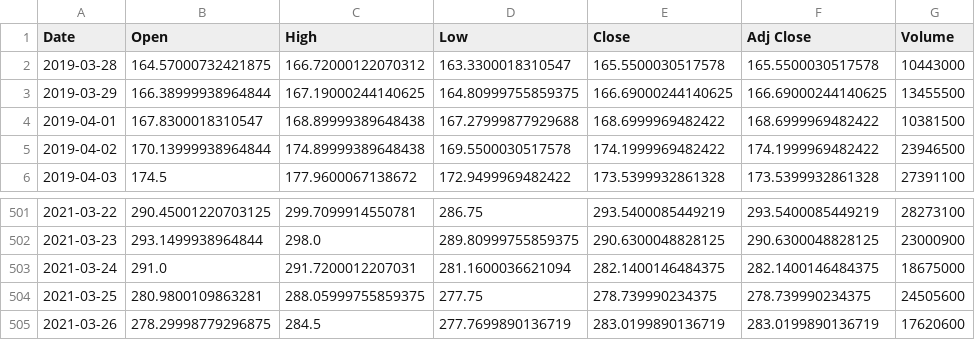
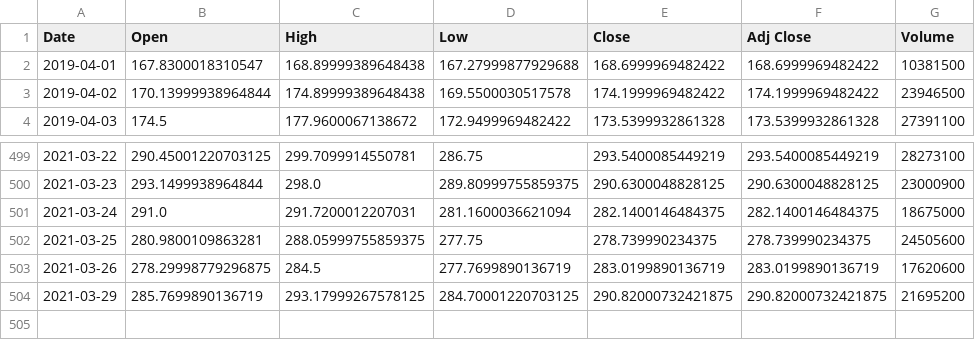
Before and after one commit to tiksang16/Intelligent-Stock-Analysis-Web-Application, a CSV file: stocks/FB.csv, drawn as a sheet; only a part is shown, gaps mark what is left out; removed rows and columns are numbered as before the commit, all else as after; the diff names each change by its address in the sheet, - before the commit and + after, or states it on an @@ line.

```diff
--- a/stocks/FB.csv
+++ b/stocks/FB.csv
-row 2: 2019-03-28 | 164.57000732421875 | 166.72000122070312 | 163.3300018310547 | 165.5500030517578 | 165.5500030517578 | 10443000
-row 3: 2019-03-29 | 166.38999938964844 | 167.19000244140625 | 164.80999755859375 | 166.69000244140625 | 166.69000244140625 | 13455500
+row 504: 2021-03-29 | 285.7699890136719 | 293.17999267578125 | 284.70001220703125 | 290.82000732421875 | 290.82000732421875 | 21695200
```
Also changed, not shown: stocks/AAPL.csv, 3 other files.
